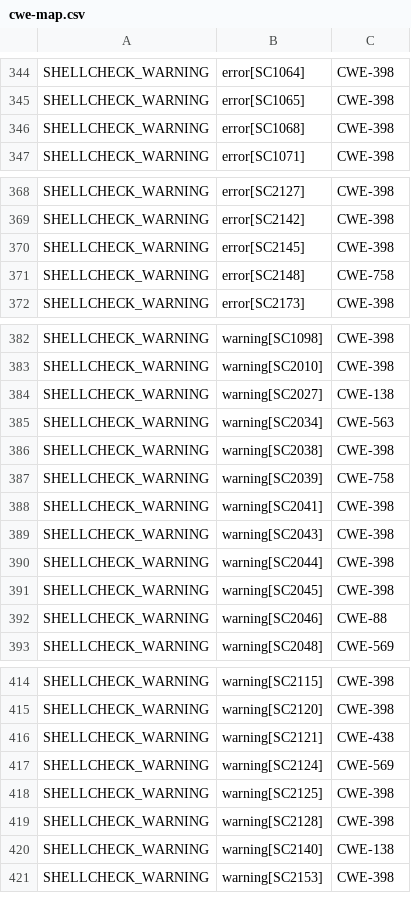
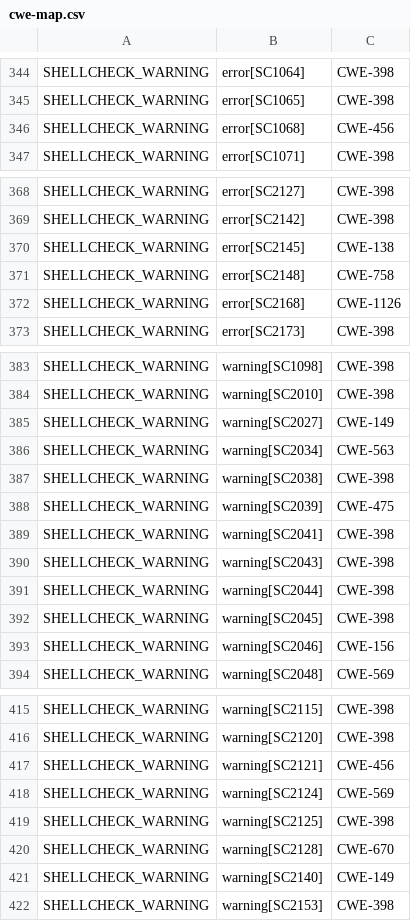
Before and after one commit to csutils/csmock, a CSV file: cwe-map.csv, drawn as a sheet; only a part is shown, gaps mark what is left out; the diff covers the shown part only.

Commit message:
Update some ShellCheck CWE mappings
During a review of the most common ShellCheck warnings, there were a few
that could better pinpoint the kind of flaw that was being reported.
This patch updates the mapping to be a little more precise.

```diff
--- a/cwe-map.csv
+++ b/cwe-map.csv
@@ -345,3 +345,3 @@
 "SHELLCHECK_WARNING","error[SC1065]","CWE-398"
-"SHELLCHECK_WARNING","error[SC1068]","CWE-398"
+"SHELLCHECK_WARNING","error[SC1068]","CWE-456"
 "SHELLCHECK_WARNING","error[SC1071]","CWE-398"
@@ -369,4 +369,5 @@
 "SHELLCHECK_WARNING","error[SC2142]","CWE-398"
-"SHELLCHECK_WARNING","error[SC2145]","CWE-398"
+"SHELLCHECK_WARNING","error[SC2145]","CWE-138"
 "SHELLCHECK_WARNING","error[SC2148]","CWE-758"
+"SHELLCHECK_WARNING","error[SC2168]","CWE-1126"
 "SHELLCHECK_WARNING","error[SC2173]","CWE-398"
@@ -383,6 +384,6 @@
 "SHELLCHECK_WARNING","warning[SC2010]","CWE-398"
-"SHELLCHECK_WARNING","warning[SC2027]","CWE-138"
+"SHELLCHECK_WARNING","warning[SC2027]","CWE-149"
 "SHELLCHECK_WARNING","warning[SC2034]","CWE-563"
 "SHELLCHECK_WARNING","warning[SC2038]","CWE-398"
-"SHELLCHECK_WARNING","warning[SC2039]","CWE-758"
+"SHELLCHECK_WARNING","warning[SC2039]","CWE-475"
 "SHELLCHECK_WARNING","warning[SC2041]","CWE-398"
@@ -391,3 +392,3 @@
 "SHELLCHECK_WARNING","warning[SC2045]","CWE-398"
-"SHELLCHECK_WARNING","warning[SC2046]","CWE-88"
+"SHELLCHECK_WARNING","warning[SC2046]","CWE-156"
 "SHELLCHECK_WARNING","warning[SC2048]","CWE-569"
@@ -415,7 +416,7 @@
 "SHELLCHECK_WARNING","warning[SC2120]","CWE-398"
-"SHELLCHECK_WARNING","warning[SC2121]","CWE-438"
+"SHELLCHECK_WARNING","warning[SC2121]","CWE-456"
 "SHELLCHECK_WARNING","warning[SC2124]","CWE-569"
 "SHELLCHECK_WARNING","warning[SC2125]","CWE-398"
-"SHELLCHECK_WARNING","warning[SC2128]","CWE-398"
-"SHELLCHECK_WARNING","warning[SC2140]","CWE-138"
+"SHELLCHECK_WARNING","warning[SC2128]","CWE-670"
+"SHELLCHECK_WARNING","warning[SC2140]","CWE-149"
 "SHELLCHECK_WARNING","warning[SC2153]","CWE-398"
```
Also changed, not shown: 5 edited cells elsewhere in this file.
